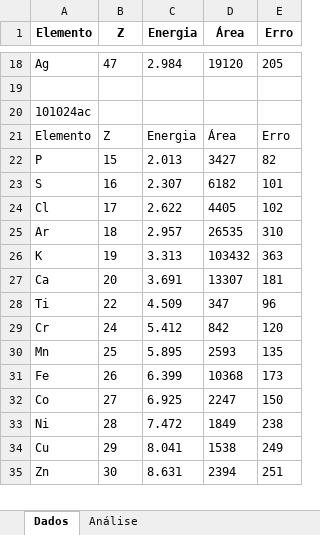
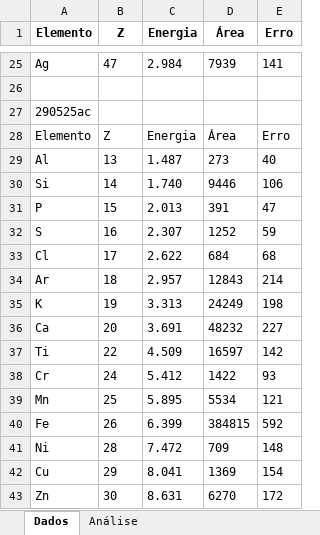
Before and after one commit to inferiorbloom/Teste2, an Excel workbook: amostras.xlsx, sheet Dados, drawn as a sheet; only a part is shown, gaps mark what is left out; values as stored, in another font and other column widths than the file's, no borders; removed rows and columns are numbered as before the commit, all else as after; the diff covers the shown part only; the diff names each change by its address in the sheet, - before the commit and + after, or states it on an @@ line.

```diff
--- a/amostras.xlsx (sheet Dados)
+++ b/amostras.xlsx (sheet Dados)
-D25 (Área): 19120
+D25 (Área): 7939
-E25 (Erro): 205
+E25 (Erro): 141
-A27 (Elemento): 101024ac
+A27 (Elemento): 290525ac
+row 29: Al | 13 | 1.487 | 273 | 40
+row 30: Si | 14 | 1.740 | 9446 | 106
-D31 (Área): 3427
+D31 (Área): 391
-E31 (Erro): 82
+E31 (Erro): 47
-D32 (Área): 6182
+D32 (Área): 1252
-E32 (Erro): 101
+E32 (Erro): 59
-D33 (Área): 4405
+D33 (Área): 684
-E33 (Erro): 102
+E33 (Erro): 68
-D34 (Área): 26535
+D34 (Área): 12843
-E34 (Erro): 310
+E34 (Erro): 214
-D35 (Área): 103432
+D35 (Área): 24249
-E35 (Erro): 363
+E35 (Erro): 198
-D36 (Área): 13307
+D36 (Área): 48232
-E36 (Erro): 181
+E36 (Erro): 227
-D37 (Área): 347
+D37 (Área): 16597
-E37 (Erro): 96
+E37 (Erro): 142
-D38 (Área): 842
+D38 (Área): 1422
-E38 (Erro): 120
+E38 (Erro): 93
-D39 (Área): 2593
+D39 (Área): 5534
-E39 (Erro): 135
+E39 (Erro): 121
-D40 (Área): 10368
+D40 (Área): 384815
-E40 (Erro): 173
+E40 (Erro): 592
-row 32: Co | 27 | 6.925 | 2247 | 150
-D41 (Área): 1849
+D41 (Área): 709
-E41 (Erro): 238
+E41 (Erro): 148
-D42 (Área): 1538
+D42 (Área): 1369
-E42 (Erro): 249
+E42 (Erro): 154
-D43 (Área): 2394
+D43 (Área): 6270
-E43 (Erro): 251
+E43 (Erro): 172
```
Also changed, not shown: 345 added rows, 2 removed rows and 87 edited cells elsewhere in this sheet, sheet Análise, 2 other files.
